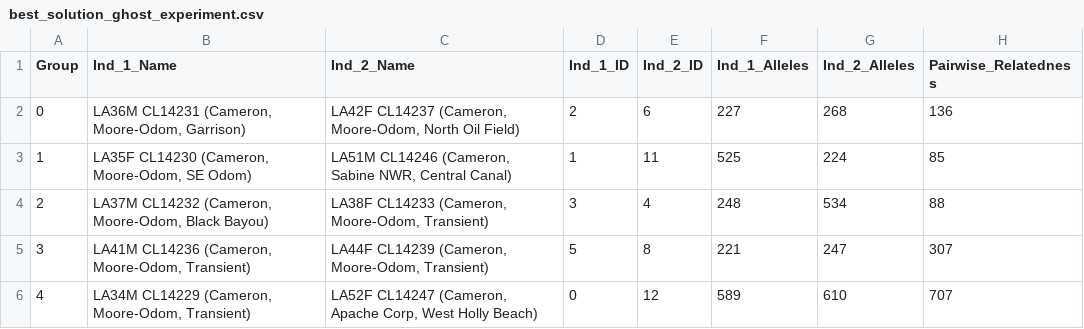
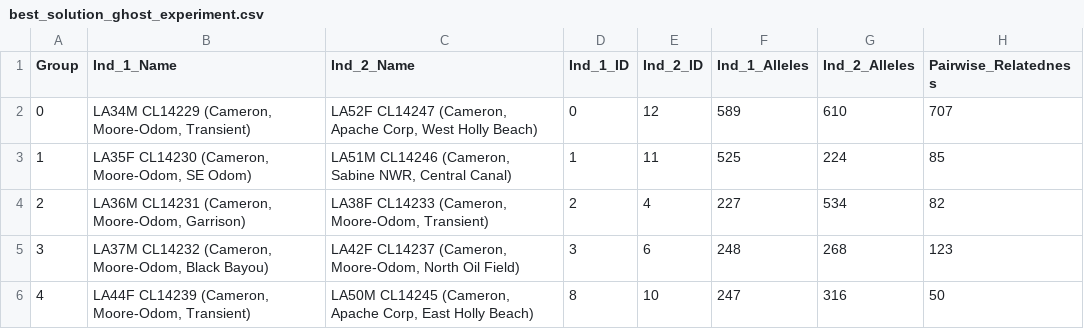
Before and after one commit to SXNPYN/CoBreeder_for_GhostWolves, a CSV file: best_solution_ghost_experiment.csv, drawn as a sheet.

```diff
--- a/best_solution_ghost_experiment.csv
+++ b/best_solution_ghost_experiment.csv
@@ -1,6 +1,6 @@
 Group,Ind_1_Name,Ind_2_Name,Ind_1_ID,Ind_2_ID,Ind_1_Alleles,Ind_2_Alleles,Pairwise_Relatedness
-0,"LA36M CL14231 (Cameron, Moore-Odom, Garrison)","LA42F CL14237 (Cameron, Moore-Odom, North Oil Field)",2,6,227,268,136
+0,"LA34M CL14229 (Cameron, Moore-Odom, Transient)","LA52F CL14247 (Cameron, Apache Corp, West Holly Beach)",0,12,589,610,707
 1,"LA35F CL14230 (Cameron, Moore-Odom, SE Odom)","LA51M CL14246 (Cameron, Sabine NWR, Central Canal)",1,11,525,224,85
-2,"LA37M CL14232 (Cameron, Moore-Odom, Black Bayou)","LA38F CL14233 (Cameron, Moore-Odom, Transient)",3,4,248,534,88
-3,"LA41M CL14236 (Cameron, Moore-Odom, Transient)","LA44F CL14239 (Cameron, Moore-Odom, Transient)",5,8,221,247,307
-4,"LA34M CL14229 (Cameron, Moore-Odom, Transient)","LA52F CL14247 (Cameron, Apache Corp, West Holly Beach)",0,12,589,610,707
+2,"LA36M CL14231 (Cameron, Moore-Odom, Garrison)","LA38F CL14233 (Cameron, Moore-Odom, Transient)",2,4,227,534,82
+3,"LA37M CL14232 (Cameron, Moore-Odom, Black Bayou)","LA42F CL14237 (Cameron, Moore-Odom, North Oil Field)",3,6,248,268,123
+4,"LA44F CL14239 (Cameron, Moore-Odom, Transient)","LA50M CL14245 (Cameron, Apache Corp, East Holly Beach)",8,10,247,316,50
```
Also changed, not shown: 1 other file.
